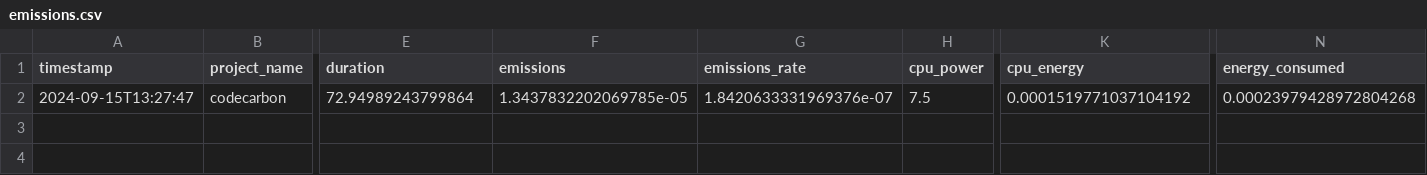
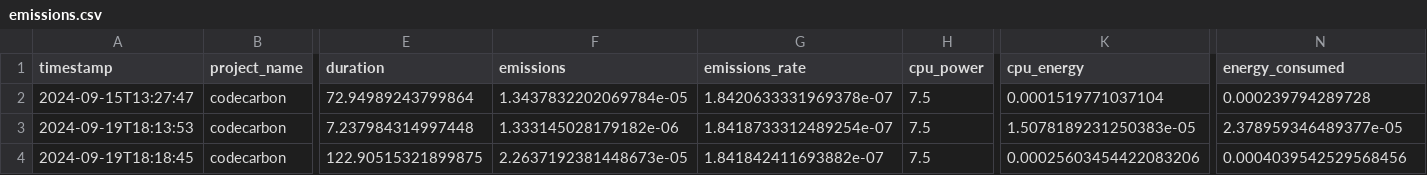
Before and after one commit to keagnon/DetectionAnomalie, a CSV file: data-collection-kedro/logs/log_data_fusion_pipeline/emissions.csv, drawn as a sheet; only a part is shown, gaps mark what is left out; rows hold the shown columns only; the diff names each change by its address in the sheet, - before the commit and + after, or states it on an @@ line.

```diff
--- a/data-collection-kedro/logs/log_data_fusion_pipeline/emissions.csv
+++ b/data-collection-kedro/logs/log_data_fusion_pipeline/emissions.csv
-F2 (emissions): 1.3437832202069785e-05
+F2 (emissions): 1.3437832202069784e-05
-G2 (emissions_rate): 1.8420633331969376e-07
+G2 (emissions_rate): 1.8420633331969378e-07
-K2 (cpu_energy): 0.0001519771037104192
+K2 (cpu_energy): 0.0001519771037104
-N2 (energy_consumed): 0.00023979428972804268
+N2 (energy_consumed): 0.000239794289728
+row 3: 2024-09-19T18:13:53 | codecarbon | 7.237984314997448 | 1.333145028179182e-06 | 1.8418733312489254e-07 | 7.5 | 1.5078189231250383e-05 | 2.378959346489377e-05
+row 4: 2024-09-19T18:18:45 | codecarbon | 122.90515321899875 | 2.2637192381448673e-05 | 1.841842411693882e-07 | 7.5 | 0.00025603454422083206 | 0.0004039542529568456
```
Also changed, not shown: 12 other files.
